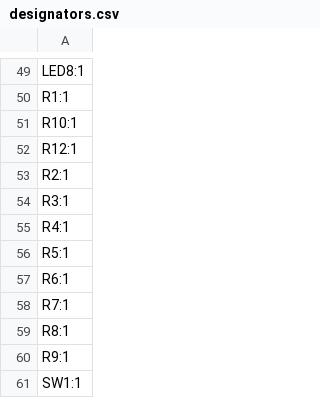
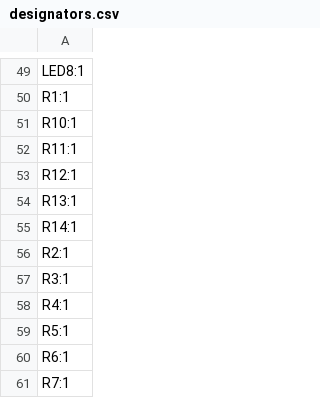
Before and after one commit to cscott/SevenSegmentInputModule, a CSV file: MainBoard/production/designators.csv, drawn as a sheet; only a part is shown, gaps mark what is left out; the shorter side is filled out with more unchanged rows; the diff names each change by its address in the sheet, - before the commit and + after, or states it on an @@ line.

```diff
--- a/MainBoard/production/designators.csv
+++ b/MainBoard/production/designators.csv
+row 52: R11:1
+row 54: R13:1
+row 55: R14:1
```
Also changed, not shown: MainBoard/production/bom.csv, MainBoard/production/positions.csv, 7 other files.
